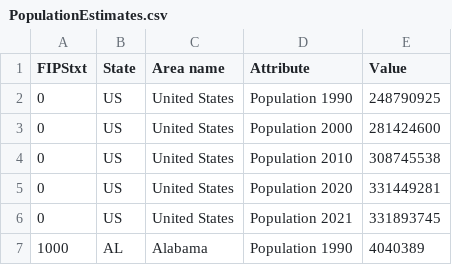
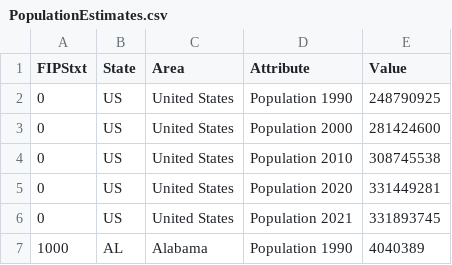
Before and after one commit to selenaho/Project4, a CSV file: app/csvs/PopulationEstimates.csv, drawn as a sheet; only a part is shown.

```diff
--- a/app/csvs/PopulationEstimates.csv
+++ b/app/csvs/PopulationEstimates.csv
@@ -1,2 +1,2 @@
-FIPStxt,State,Area name,Attribute,Value
+FIPStxt,State,Area,Attribute,Value
 0,US,United States,Population 1990,248790925
```
Also changed, not shown: 1 other file.
